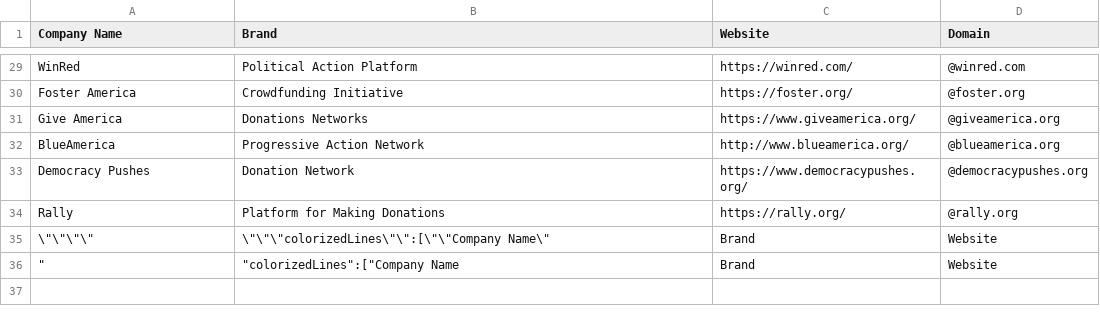
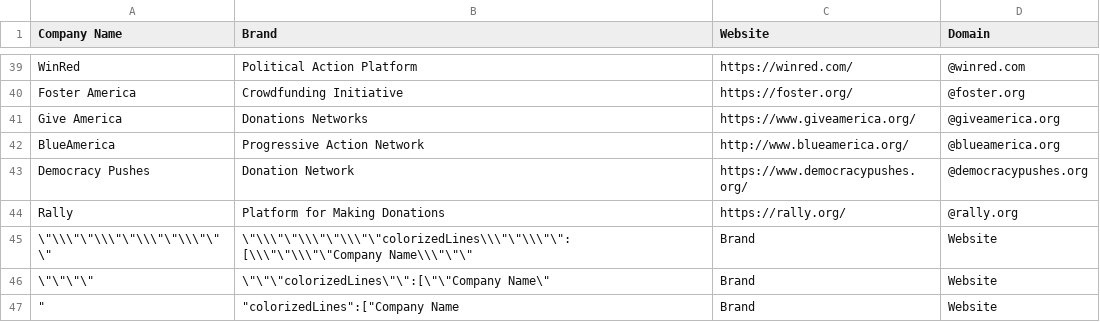
Before and after one commit to will-carrington/inconsistent_contacts, a CSV file: wac6er_file.csv, drawn as a sheet; only a part is shown, gaps mark what is left out; the diff covers the shown part only.

```diff
--- a/wac6er_file.csv
+++ b/wac6er_file.csv
@@ -34,2 +44,3 @@ Democracy Pushes, Donation Network, https://www.democracypushes.org/,@democracyp
 Rally, Platform for Making Donations, https://rally.org/,@rally.org
+"\""\\\""\""\\\""\""\\\""\""\\\""\""\""","\""\\\""\""\\\""\""\\\""\""colorizedLines\\\""\""\\\""\"":[\\\""\""\\\""\""Company Name\\\""\""\""",Brand,Website
 "\""\""\""\""","\""\""\""colorizedLines\""\"":[\""\""Company Name\""",Brand,Website
```
Also changed, not shown: 21 added rows, 11 removed rows and 5 edited cells elsewhere in this file.
